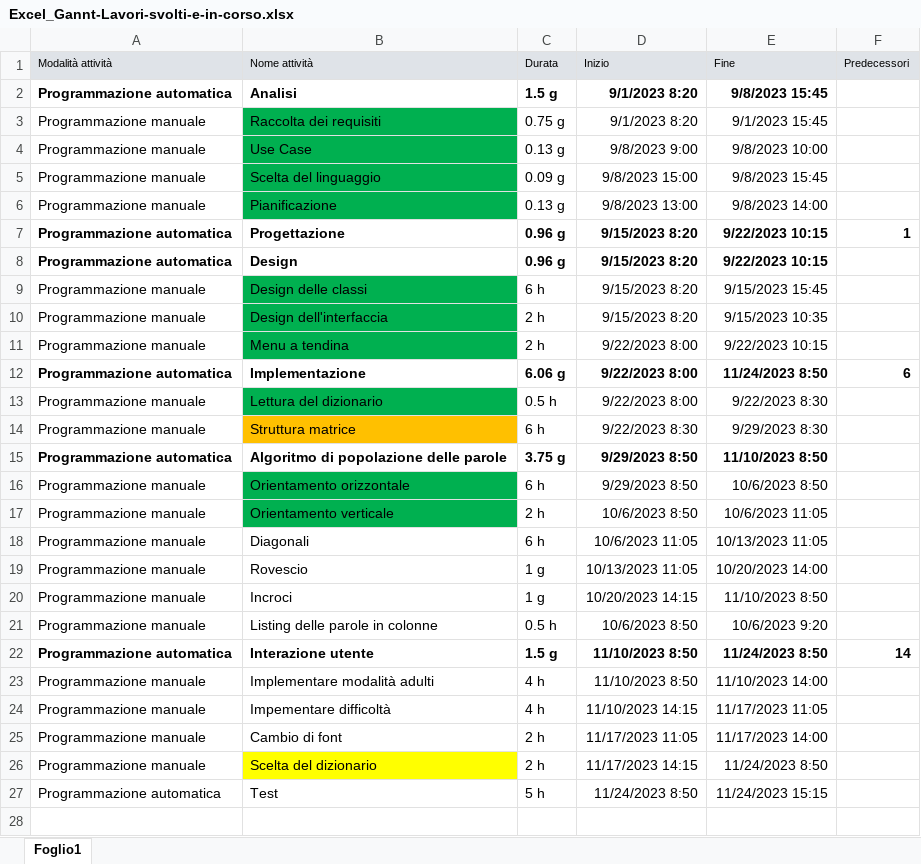
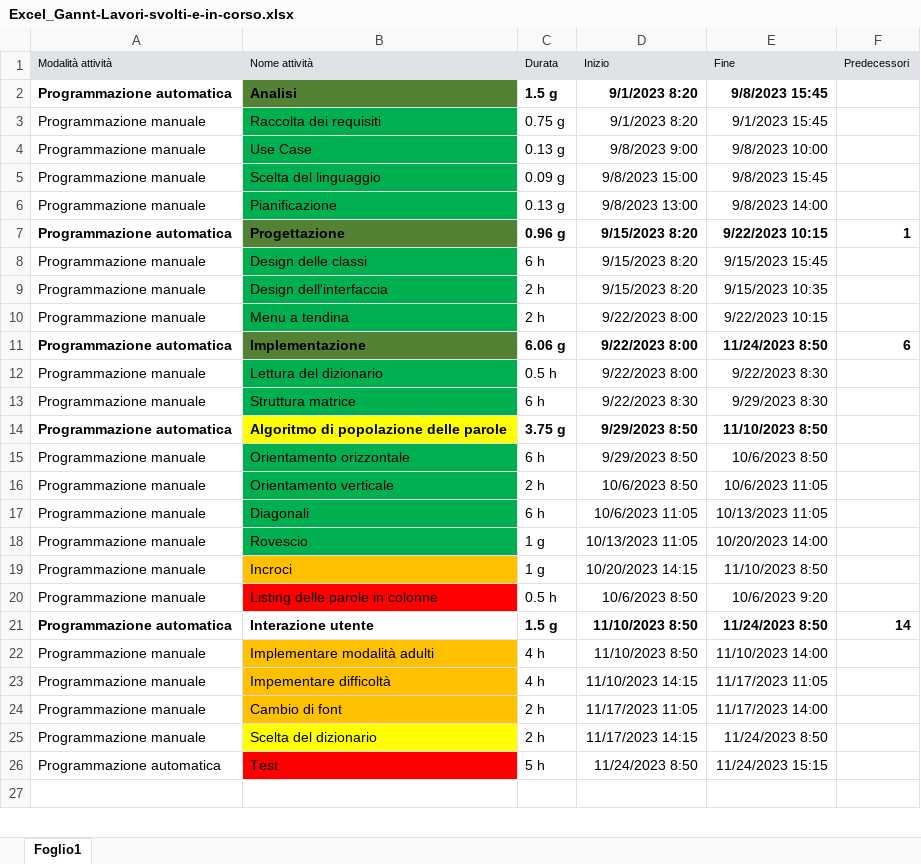
Before and after one commit to NicoloFadda/FindTheWord, an Excel workbook: 9_Cose esterne/Excel_Gannt-Lavori-svolti-e-in-corso.xlsx, sheet Foglio1, drawn as a sheet; only a part is shown; values as stored, in another font and other column widths than the file's, no borders; removed rows and columns are numbered as before the commit, all else as after; the diff covers the shown part only; the diff names each change by its address in the sheet, - before the commit and + after, or states it on an @@ line.

```diff
--- a/9_Cose esterne/Excel_Gannt-Lavori-svolti-e-in-corso.xlsx (sheet Foglio1)
+++ b/9_Cose esterne/Excel_Gannt-Lavori-svolti-e-in-corso.xlsx (sheet Foglio1)
-B2 fill: none
+B2 fill: #548235
-B7 fill: none
+B7 fill: #548235
-row 8: Programmazione automatica | Design | 0.96 g | 9/15/2023 8:20 | 9/22/2023 10:15
-B11 fill: none
+B11 fill: #548235
-B13 fill: #FFC000
+B13 fill: #00B050
-B14 fill: none
+B14 fill: #FFFF00
-B17:B18 fill: none
+B17:B18 fill: #00B050
-B19 fill: none
+B19 fill: #FFC000
-B20 fill: none
+B20 fill: #FF0000
-B22:B24 fill: none
+B22:B24 fill: #FFC000
-B26 fill: none
+B26 fill: #FF0000
```
Also changed, not shown: cell formats elsewhere in this sheet, 2 other files.
